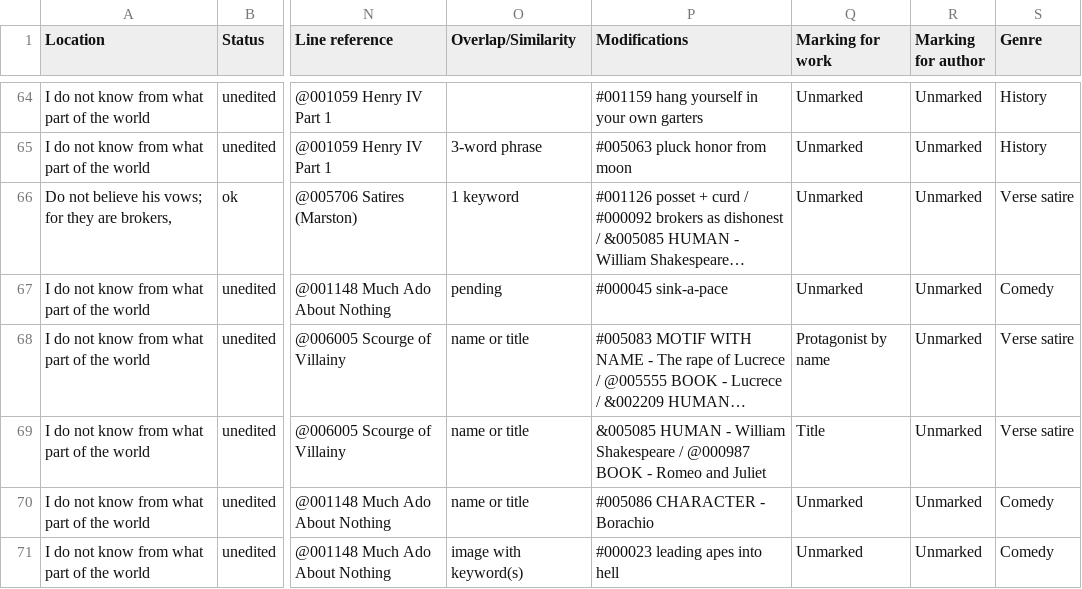
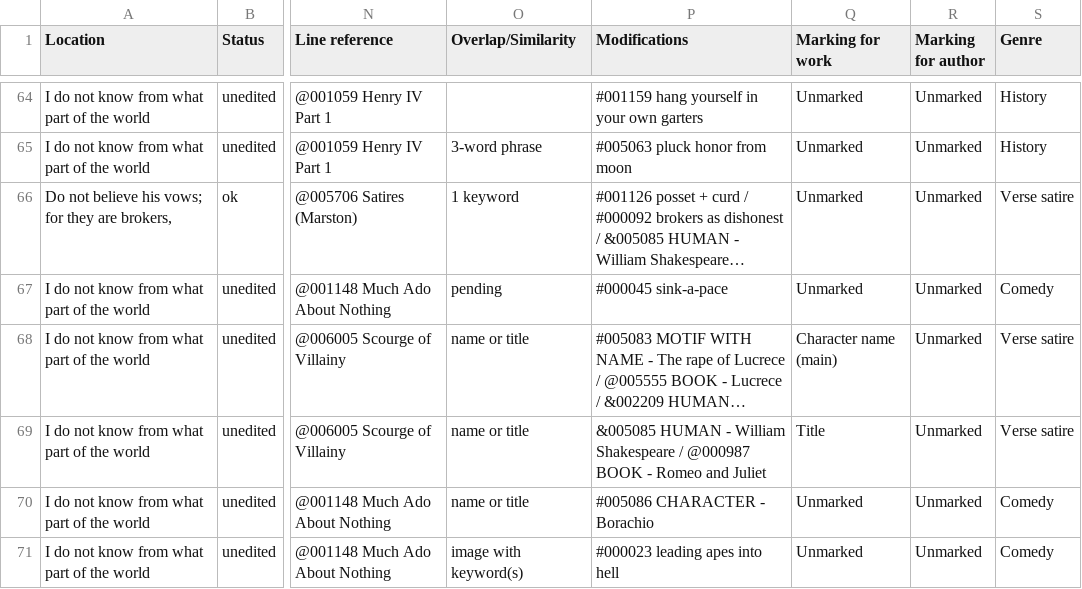
Before and after one commit to dhlab-basel/0826-wordweb-scripts, a CSV file: hyperhamlet-export/csv/export_2.csv, drawn as a sheet; only a part is shown, gaps mark what is left out; long unchanged cells end in …; the diff covers the shown part only; the diff names each change by its address in the sheet, - before the commit and + after, or states it on an @@ line.

```diff
--- a/hyperhamlet-export/csv/export_2.csv
+++ b/hyperhamlet-export/csv/export_2.csv
-Q68 (Marking for work): Protagonist by name
+Q68 (Marking for work): Character name (main)
```
Also changed, not shown: 18 edited cells elsewhere in this file, hyperhamlet-export/csv/export_1.csv, hyperhamlet-export/csv/export_3.csv, 7 other files.
